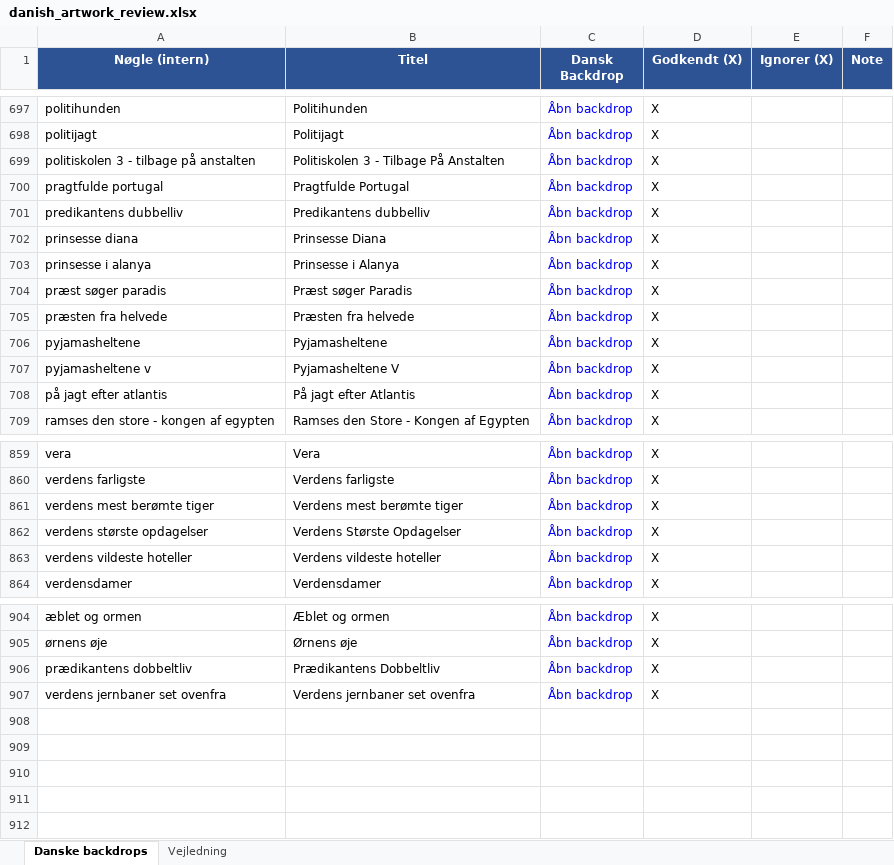
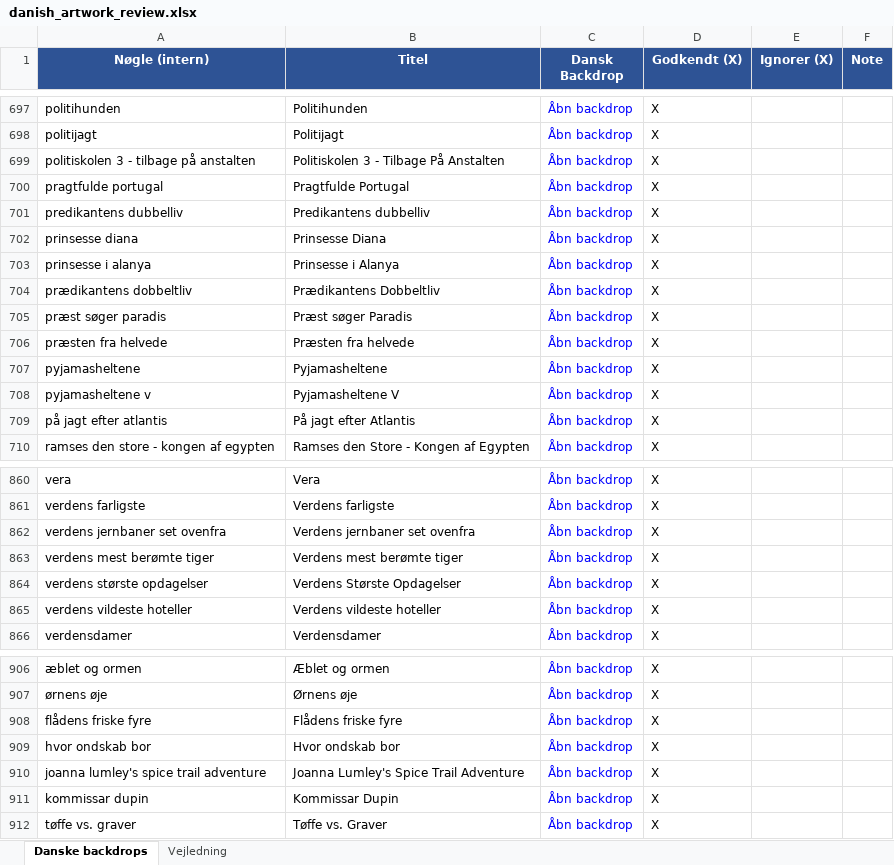
Before and after one commit to flanaganz/epgoal, an Excel workbook: data/danish_artwork_review.xlsx, sheet Danske backdrops, drawn as a sheet; only a part is shown, gaps mark what is left out; values as stored, in another font and other column widths than the file's, no borders; addresses are those after the commit; the diff names each change by its address in the sheet, - before the commit and + after, or states it on an @@ line.

```diff
--- a/data/danish_artwork_review.xlsx (sheet Danske backdrops)
+++ b/data/danish_artwork_review.xlsx (sheet Danske backdrops)
+row 704: prædikantens dobbeltliv | Prædikantens Dobbeltliv | Åbn backdrop | X
+row 862: verdens jernbaner set ovenfra | Verdens jernbaner set ovenfra | Åbn backdrop | X
+row 908: flådens friske fyre | Flådens friske fyre | Åbn backdrop | X
-A909 (Nøgle (intern)): prædikantens dobbeltliv
+A909 (Nøgle (intern)): hvor ondskab bor
-B909 (Titel): Prædikantens Dobbeltliv
+B909 (Titel): Hvor ondskab bor
-A910 (Nøgle (intern)): verdens jernbaner set ovenfra
+A910 (Nøgle (intern)): joanna lumley's spice trail adventure
-B910 (Titel): Verdens jernbaner set ovenfra
+B910 (Titel): Joanna Lumley's Spice Trail Adventure
+row 911: kommissar dupin | Kommissar Dupin | Åbn backdrop | X
+row 912: tøffe vs. graver | Tøffe vs. Graver | Åbn backdrop | X
```
Also changed, not shown: data/sport_artwork_review.xlsx, 11 other files.
